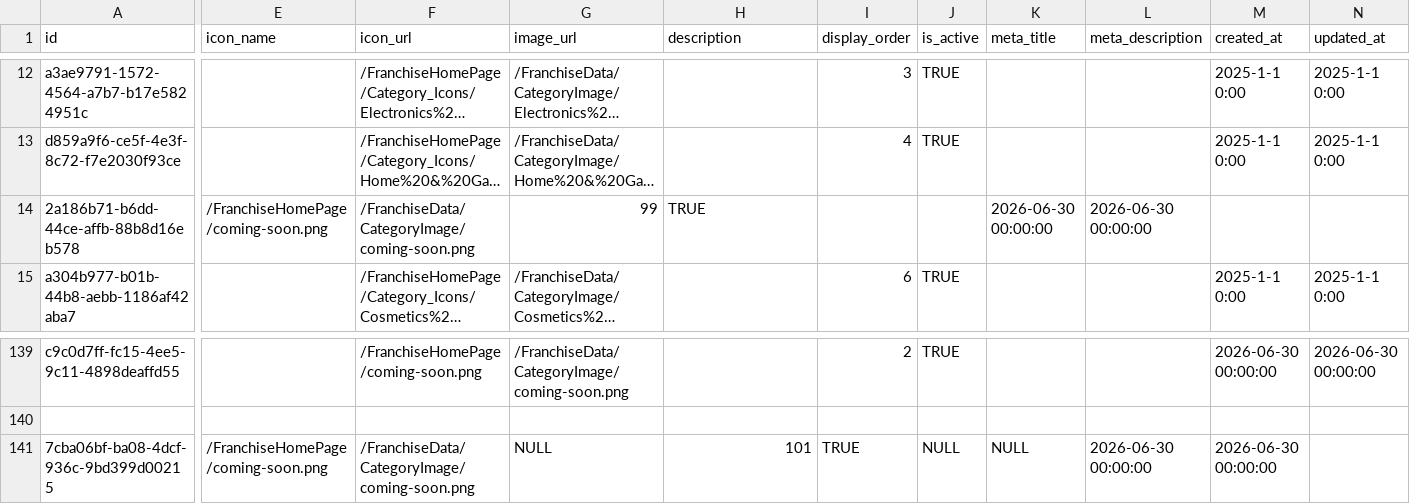
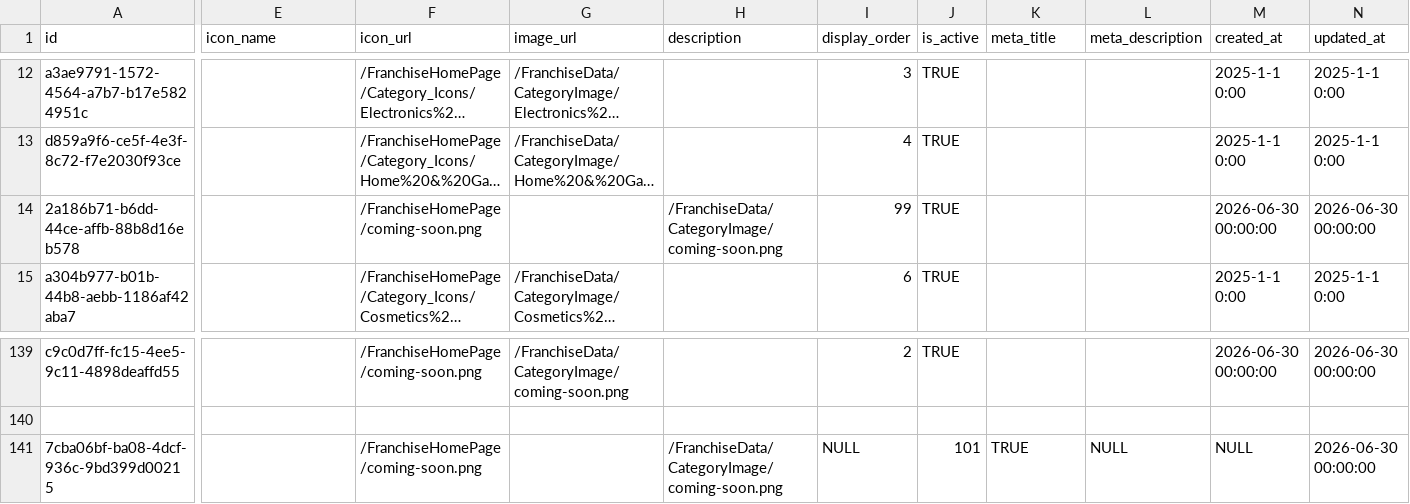
Before and after one commit to ShivcharanJalendra1908/Camunda-Workers, a CSV file: data/postgres/v2-data/categories.csv, drawn as a sheet; only a part is shown, gaps mark what is left out; long unchanged cells end in …; the diff covers the shown part only; the diff names each change by its address in the sheet, - before the commit and + after, or states it on an @@ line.

Commit message:
fix: repair CSV column count issues for PostgreSQL COPY

```diff
--- a/data/postgres/v2-data/categories.csv
+++ b/data/postgres/v2-data/categories.csv
-E14 (icon_name): /FranchiseHomePage/coming-soon.png
+E14 (icon_name): (empty)
-F14 (icon_url): /FranchiseData/CategoryImage/coming-soon.png
+F14 (icon_url): /FranchiseHomePage/coming-soon.png
-G14 (image_url): 99
+G14 (image_url): (empty)
-H14 (description): TRUE
+H14 (description): /FranchiseData/CategoryImage/coming-soon.png
-I14 (display_order): (empty)
+I14 (display_order): 99
-J14 (is_active): (empty)
+J14 (is_active): TRUE
-K14 (meta_title): 2026-06-30 00:00:00
+K14 (meta_title): (empty)
-L14 (meta_description): 2026-06-30 00:00:00
+L14 (meta_description): (empty)
-M14 (created_at): (empty)
+M14 (created_at): 2026-06-30 00:00:00
-N14 (updated_at): (empty)
+N14 (updated_at): 2026-06-30 00:00:00
-E141 (icon_name): /FranchiseHomePage/coming-soon.png
+E141 (icon_name): (empty)
-F141 (icon_url): /FranchiseData/CategoryImage/coming-soon.png
+F141 (icon_url): /FranchiseHomePage/coming-soon.png
-G141 (image_url): NULL
+G141 (image_url): (empty)
-H141 (description): 101
+H141 (description): /FranchiseData/CategoryImage/coming-soon.png
-I141 (display_order): TRUE
+I141 (display_order): NULL
-J141 (is_active): NULL
+J141 (is_active): 101
-K141 (meta_title): NULL
+K141 (meta_title): TRUE
-L141 (meta_description): 2026-06-30 00:00:00
+L141 (meta_description): NULL
-M141 (created_at): 2026-06-30 00:00:00
+M141 (created_at): NULL
-N141 (updated_at): (empty)
+N141 (updated_at): 2026-06-30 00:00:00
```
Also changed, not shown: 1 edited cell elsewhere in this file, data/postgres/v2-data/sub_categories.csv.
